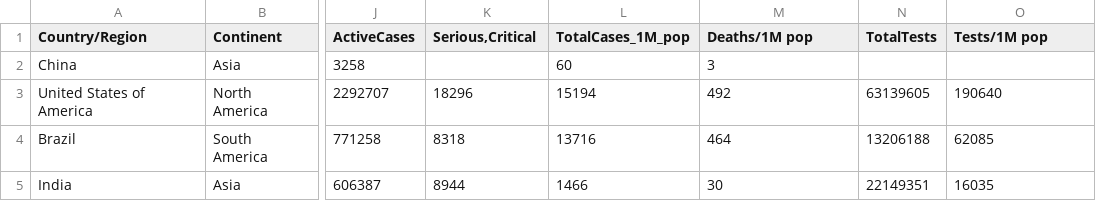
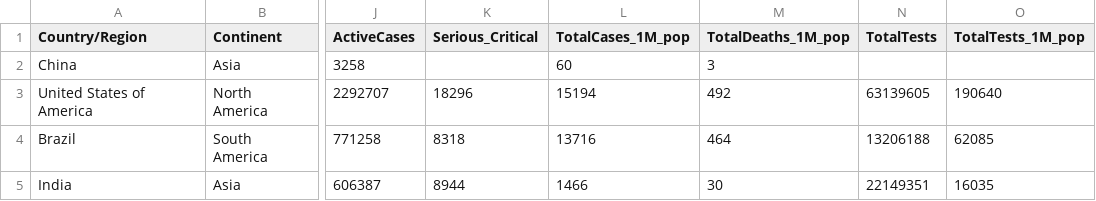
Before and after one commit to wilbertc27/3179, a CSV file: Visual2/data/worldometer_data.csv, drawn as a sheet; only a part is shown, gaps mark what is left out; the diff names each change by its address in the sheet, - before the commit and + after, or states it on an @@ line.

Commit message:
Update worldometer_data.csv

```diff
--- a/Visual2/data/worldometer_data.csv
+++ b/Visual2/data/worldometer_data.csv
-K1: Serious,Critical
+K1: Serious_Critical
-M1: Deaths/1M pop
+M1: TotalDeaths_1M_pop
-O1: Tests/1M pop
+O1: TotalTests_1M_pop
```
